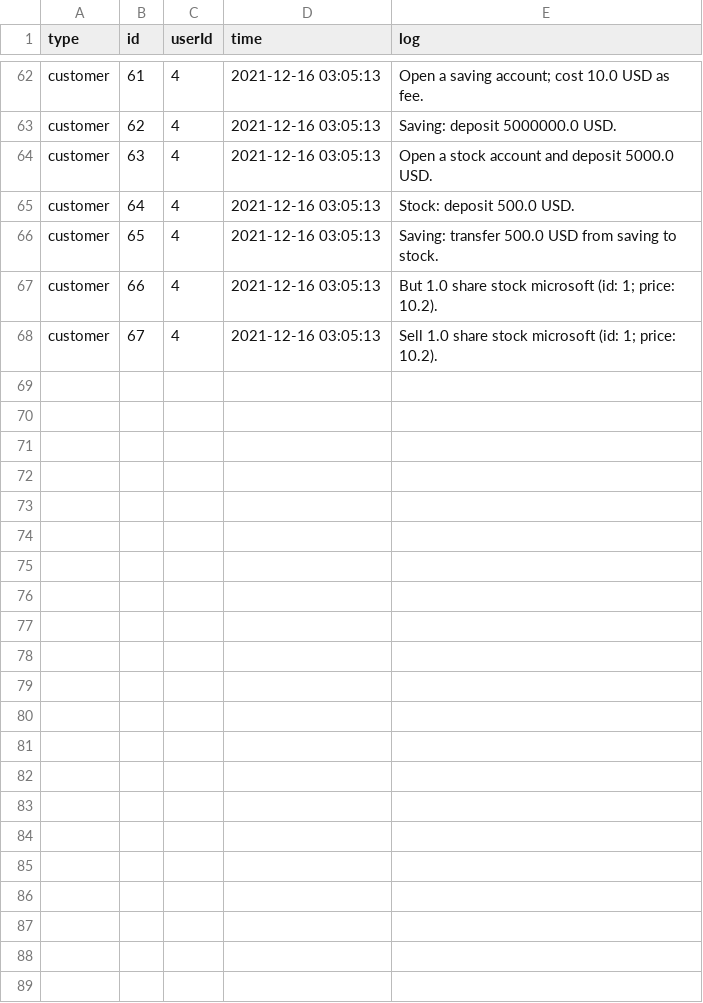
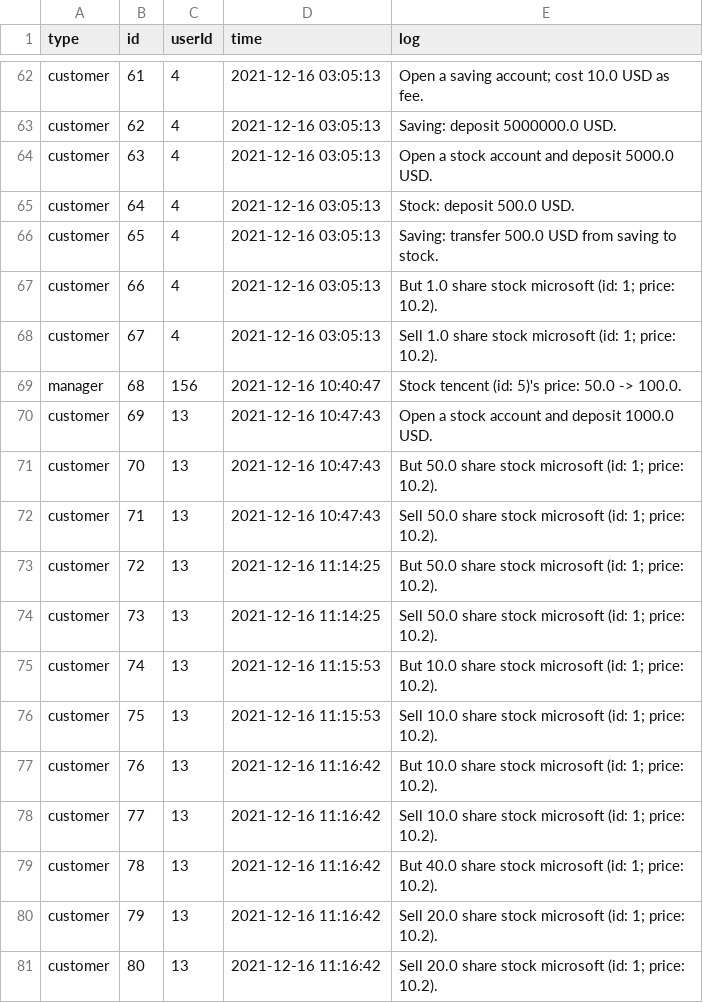
Before and after one commit to HanlinZou/BU-CS611-Bank, a CSV file: src/database/logs.csv, drawn as a sheet; only a part is shown, gaps mark what is left out.

```diff
--- a/src/database/logs.csv
+++ b/src/database/logs.csv
@@ -68 +68,14 @@ customer,66,4,2021-12-16 03:05:13,But 1.0 share stock microsoft (id: 1; price: 1
 customer,67,4,2021-12-16 03:05:13,Sell 1.0 share stock microsoft (id: 1; price: 10.2).
+manager,68,156,2021-12-16 10:40:47,Stock tencent (id: 5)'s price: 50.0 -> 100.0.
+customer,69,13,2021-12-16 10:47:43,Open a stock account and deposit 1000.0 USD.
+customer,70,13,2021-12-16 10:47:43,But 50.0 share stock microsoft (id: 1; price: 10.2).
+customer,71,13,2021-12-16 10:47:43,Sell 50.0 share stock microsoft (id: 1; price: 10.2).
+customer,72,13,2021-12-16 11:14:25,But 50.0 share stock microsoft (id: 1; price: 10.2).
+customer,73,13,2021-12-16 11:14:25,Sell 50.0 share stock microsoft (id: 1; price: 10.2).
+customer,74,13,2021-12-16 11:15:53,But 10.0 share stock microsoft (id: 1; price: 10.2).
+customer,75,13,2021-12-16 11:15:53,Sell 10.0 share stock microsoft (id: 1; price: 10.2).
+customer,76,13,2021-12-16 11:16:42,But 10.0 share stock microsoft (id: 1; price: 10.2).
+customer,77,13,2021-12-16 11:16:42,Sell 10.0 share stock microsoft (id: 1; price: 10.2).
+customer,78,13,2021-12-16 11:16:42,But 40.0 share stock microsoft (id: 1; price: 10.2).
+customer,79,13,2021-12-16 11:16:42,Sell 20.0 share stock microsoft (id: 1; price: 10.2).
+customer,80,13,2021-12-16 11:16:42,Sell 20.0 share stock microsoft (id: 1; price: 10.2).
```
Also changed, not shown: src/database/saving_accounts.csv, 6 other files.
